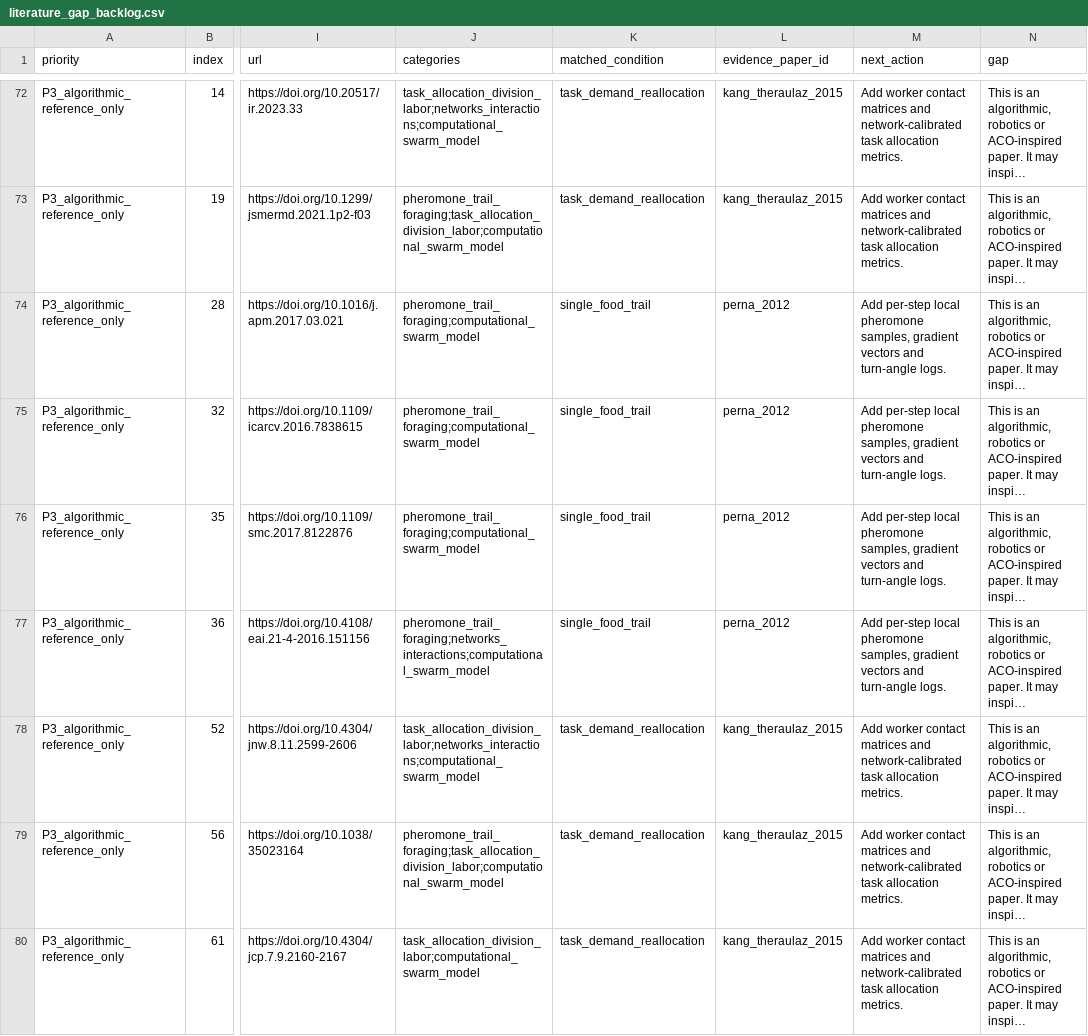
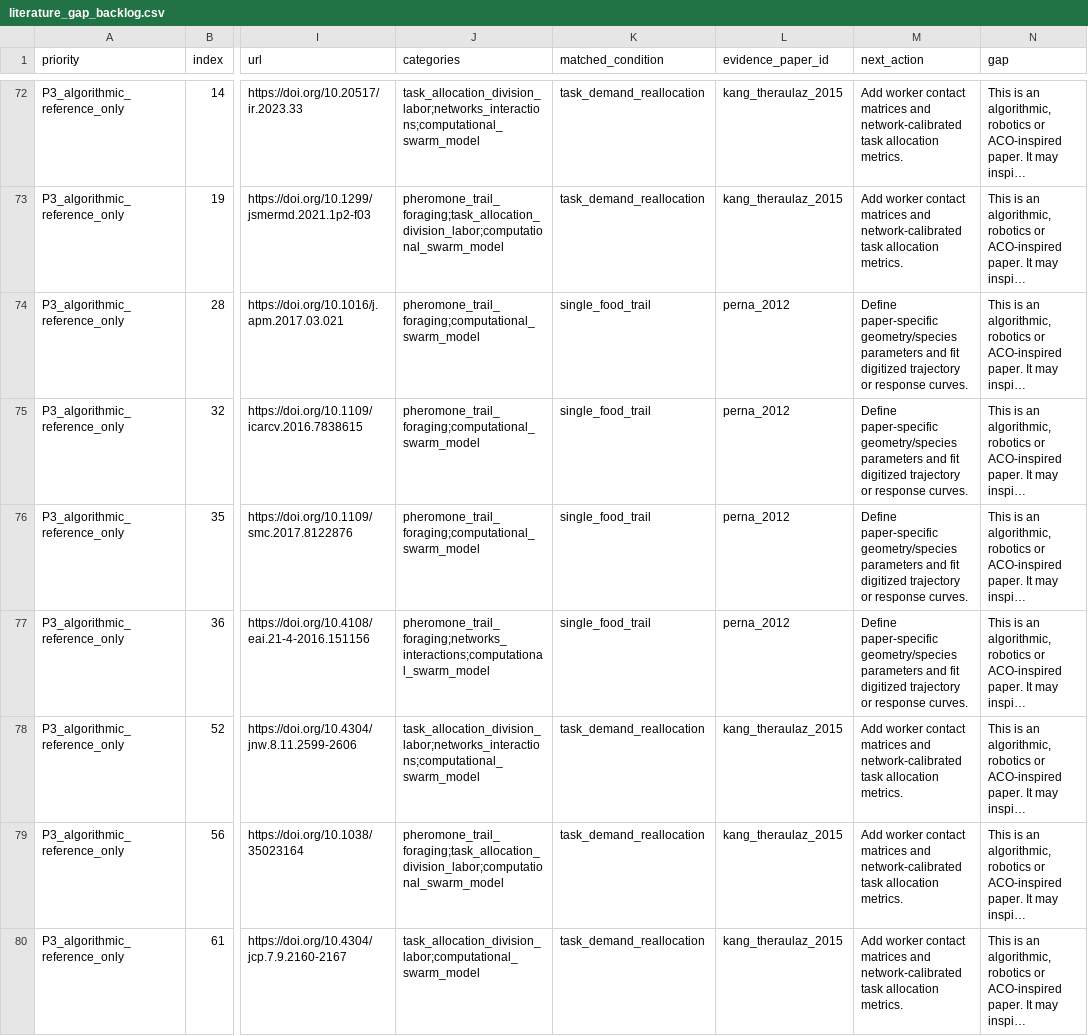
Before and after one commit to s9213712/ant-colony-sim, a CSV file: outputs/literature_gap_backlog.csv, drawn as a sheet; only a part is shown, gaps mark what is left out; long unchanged cells end in …; the diff covers the shown part only; the diff names each change by its address in the sheet, - before the commit and + after, or states it on an @@ line.

Commit message:
Add trajectory logs and branch timecourse validation

```diff
--- a/outputs/literature_gap_backlog.csv
+++ b/outputs/literature_gap_backlog.csv
-M74:M77 (next_action): Add per-step local pheromone samples, gradient vectors and turn-angle logs.
+M74:M77 (next_action): Define paper-specific geometry/species parameters and fit digitized trajectory or response curves.
```
Also changed, not shown: 75 edited cells elsewhere in this file, outputs/literature_corpus_120_evaluation.csv, outputs/paper_conditions_v5.csv, 14 other files.
